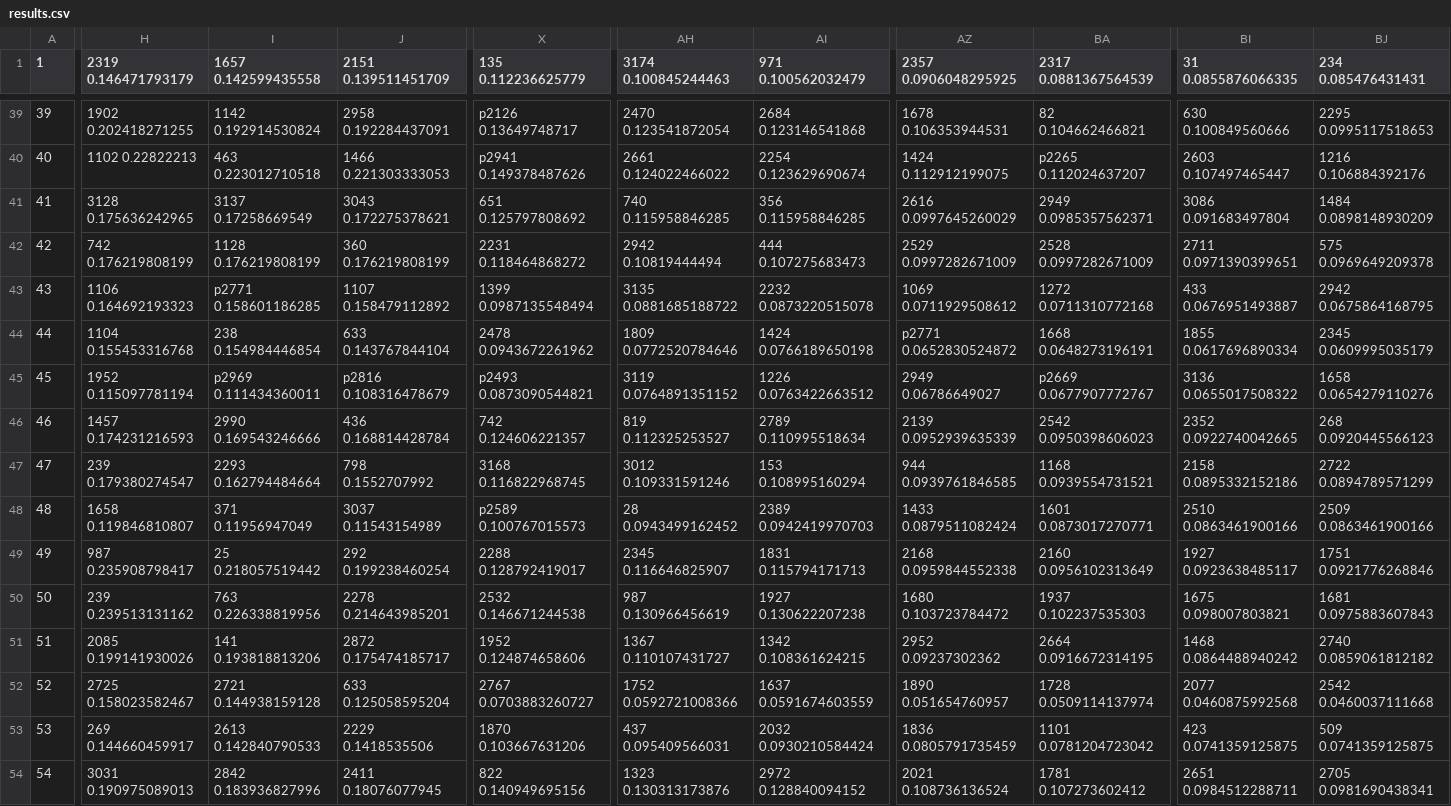
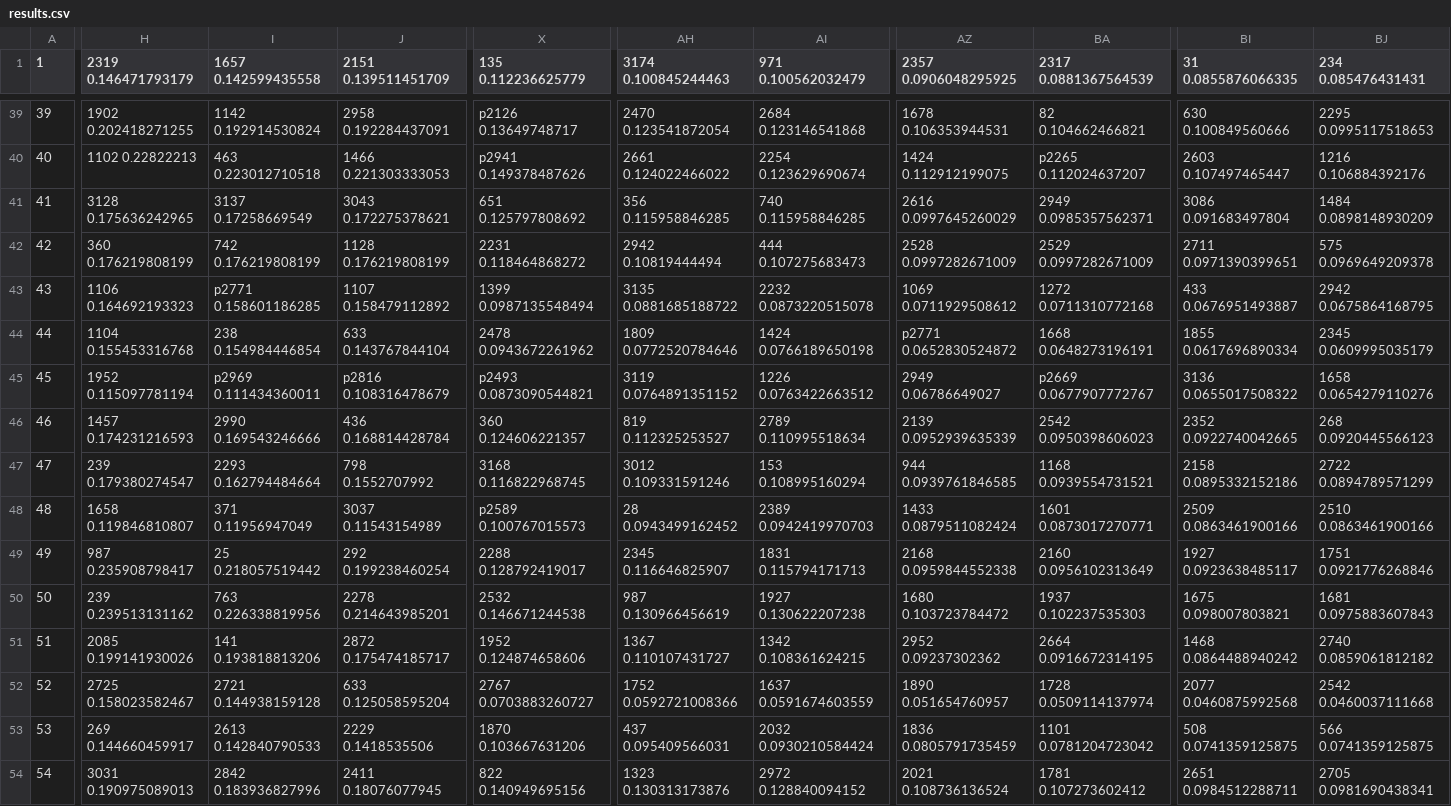
Before and after one commit to vicdup/RIW, a CSV file: results.csv, drawn as a sheet; only a part is shown, gaps mark what is left out; the diff covers the shown part only; the diff names each change by its address in the sheet, - before the commit and + after, or states it on an @@ line.

```diff
--- a/results.csv
+++ b/results.csv
-AH41 (3174 0.100845244463): 740 0.115958846285
+AH41 (3174 0.100845244463): 356 0.115958846285
-AI41 (971 0.100562032479): 356 0.115958846285
+AI41 (971 0.100562032479): 740 0.115958846285
-H42 (2319 0.146471793179): 742 0.176219808199
+H42 (2319 0.146471793179): 360 0.176219808199
-I42 (1657 0.142599435558): 1128 0.176219808199
+I42 (1657 0.142599435558): 742 0.176219808199
-J42 (2151 0.139511451709): 360 0.176219808199
+J42 (2151 0.139511451709): 1128 0.176219808199
-AZ42 (2357 0.0906048295925): 2529 0.0997282671009
+AZ42 (2357 0.0906048295925): 2528 0.0997282671009
-BA42 (2317 0.0881367564539): 2528 0.0997282671009
+BA42 (2317 0.0881367564539): 2529 0.0997282671009
-X46 (135 0.112236625779): 742 0.124606221357
+X46 (135 0.112236625779): 360 0.124606221357
-BI48 (31 0.0855876066335): 2510 0.0863461900166
+BI48 (31 0.0855876066335): 2509 0.0863461900166
-BJ48 (234 0.085476431431): 2509 0.0863461900166
+BJ48 (234 0.085476431431): 2510 0.0863461900166
-BI53 (31 0.0855876066335): 423 0.0741359125875
+BI53 (31 0.0855876066335): 508 0.0741359125875
-BJ53 (234 0.085476431431): 509 0.0741359125875
+BJ53 (234 0.085476431431): 566 0.0741359125875
```
Also changed, not shown: 128 edited cells elsewhere in this file, 11 other files.
